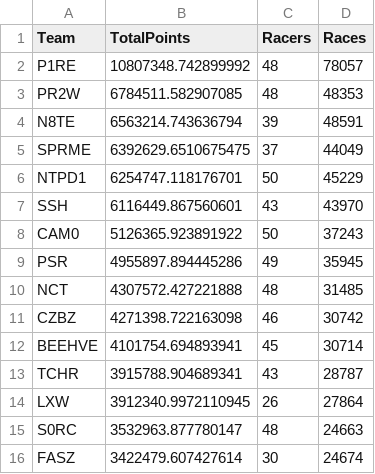
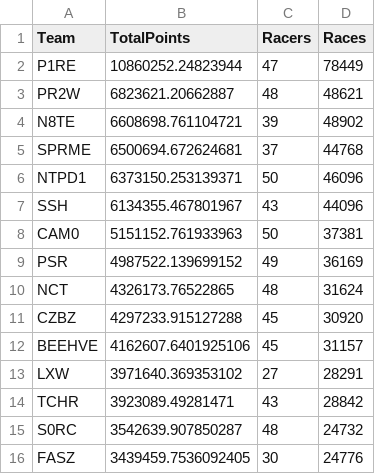
Before and after one commit to theoneitrox/nitrotypelb, a CSV file: csv_archive/nitrotype_team_leaderboard_20250329.csv, drawn as a sheet; only a part is shown; the diff covers the shown part only.

```diff
--- a/csv_archive/nitrotype_team_leaderboard_20250329.csv
+++ b/csv_archive/nitrotype_team_leaderboard_20250329.csv
@@ -1,16 +1,16 @@
 Team,TotalPoints,Racers,Races
-P1RE,10807348.742899992,48,78057
-PR2W,6784511.582907085,48,48353
-N8TE,6563214.743636794,39,48591
-SPRME,6392629.6510675475,37,44049
-NTPD1,6254747.118176701,50,45229
-SSH,6116449.867560601,43,43970
-CAM0,5126365.923891922,50,37243
-PSR,4955897.894445286,49,35945
-NCT,4307572.427221888,48,31485
-CZBZ,4271398.722163098,46,30742
-BEEHVE,4101754.694893941,45,30714
-TCHR,3915788.904689341,43,28787
-LXW,3912340.9972110945,26,27864
-S0RC,3532963.877780147,48,24663
-FASZ,3422479.607427614,30,24674
+P1RE,10860252.24823944,47,78449
+PR2W,6823621.20662887,48,48621
+N8TE,6608698.761104721,39,48902
+SPRME,6500694.672624681,37,44768
+NTPD1,6373150.253139371,50,46096
+SSH,6134355.467801967,43,44096
+CAM0,5151152.761933963,50,37381
+PSR,4987522.139699152,49,36169
+NCT,4326173.76522865,48,31624
+CZBZ,4297233.915127288,45,30920
+BEEHVE,4162607.6401925106,45,31157
+LXW,3971640.369353102,27,28291
+TCHR,3923089.49281471,43,28842
+S0RC,3542639.907850287,48,24732
+FASZ,3439459.7536092405,30,24776
```
Also changed, not shown: 7 added rows, 7 removed rows and 91 edited cells elsewhere in this file, csv_archive/nitrotype_season_leaderboard_20250329.csv, 1 other file.
